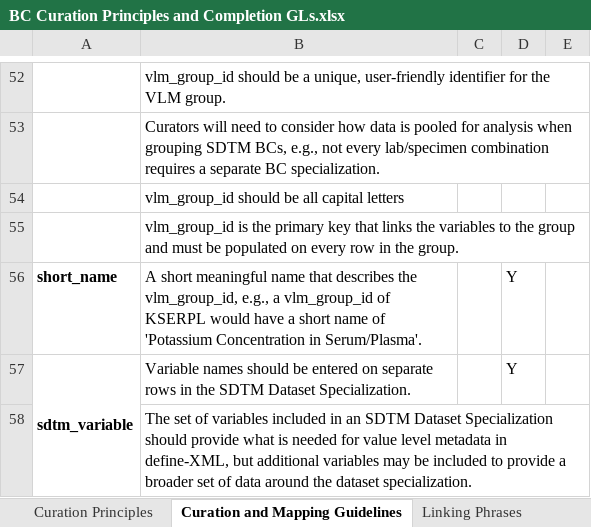
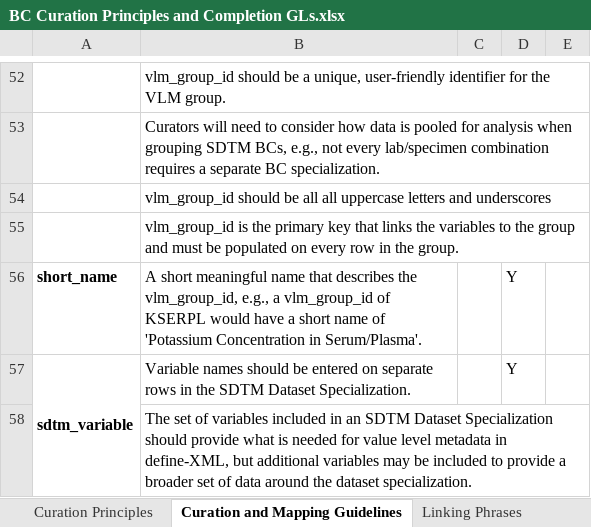
Before and after one commit to cdisc-org/COSMoS, an Excel workbook: bc_starter_package/doc/BC Curation Principles and Completion GLs.xlsx, sheet Curation and Mapping Guidelines, drawn as a sheet; only a part is shown, gaps mark what is left out; values as stored, in another font and other column widths than the file's, no borders; the diff covers the shown part only; the diff names each change by its address in the sheet, - before the commit and + after, or states it on an @@ line.

```diff
--- a/bc_starter_package/doc/BC Curation Principles and Completion GLs.xlsx (sheet Curation and Mapping Guidelines)
+++ b/bc_starter_package/doc/BC Curation Principles and Completion GLs.xlsx (sheet Curation and Mapping Guidelines)
-B54: …be all capital letters
+B54: …be all all uppercase letters and underscores
```
Also changed, not shown: 36 added rows, 7 removed rows, 32 edited cells and merged cells elsewhere in this sheet, sheet Curation Principles, sheet ReadMe, hidden cells, project/collection/excel/cosmos_collection_bc_model.xlsx, 51 other files.
